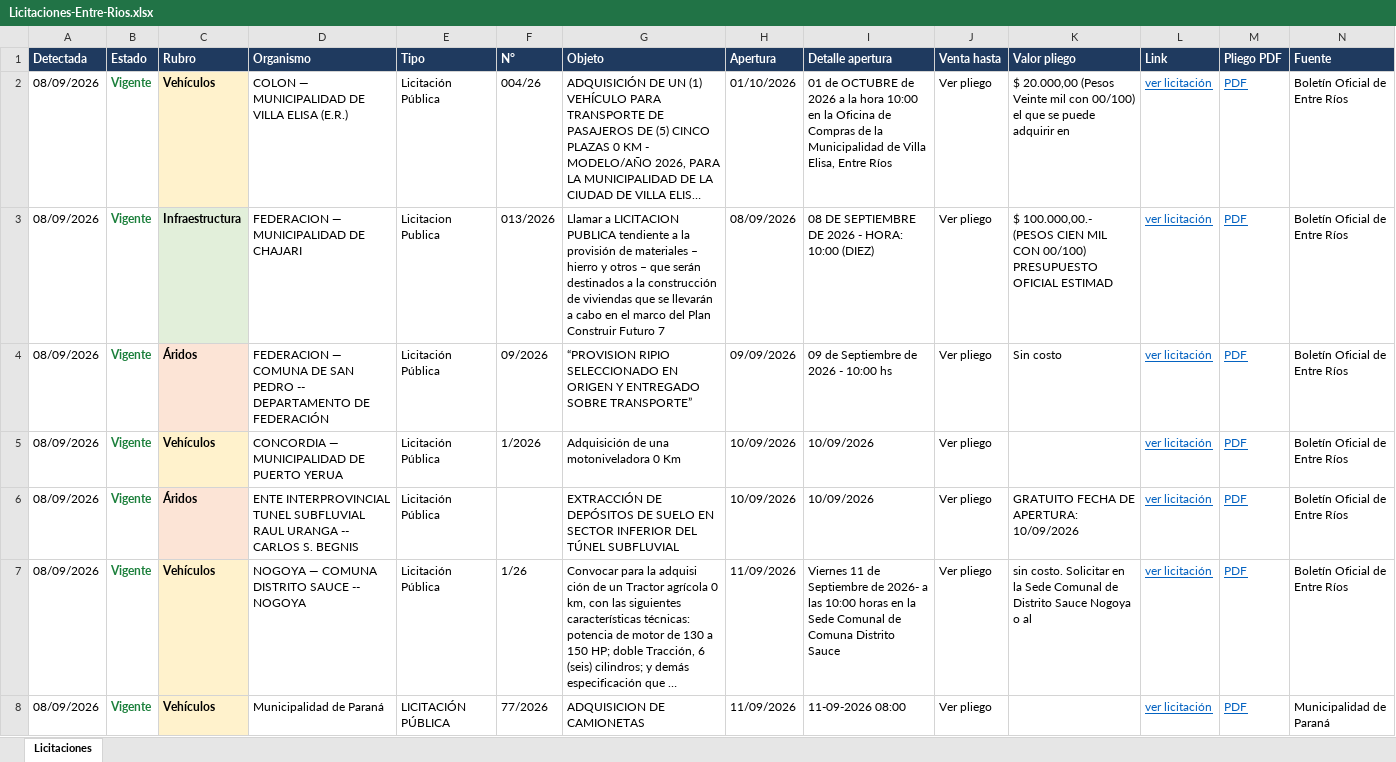
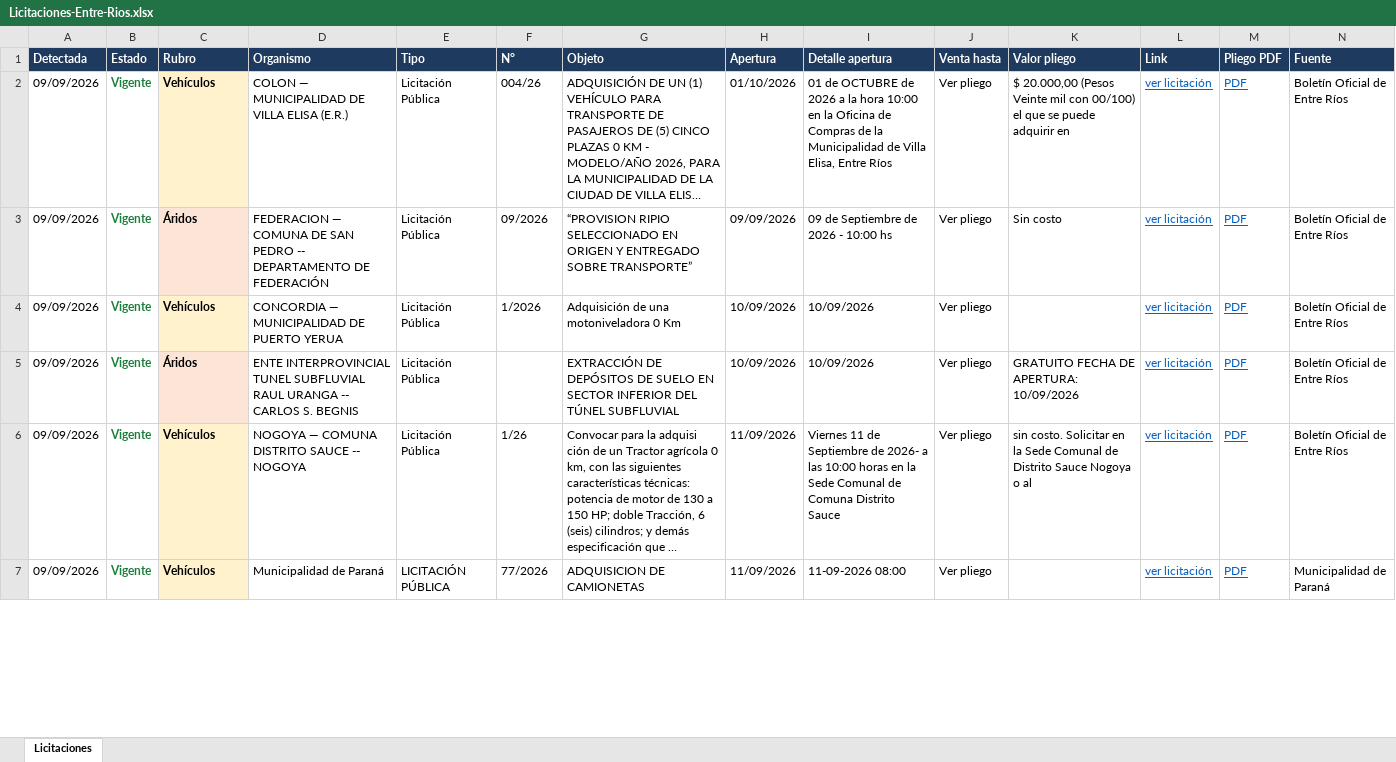
Before and after one commit to delfivit/lic-ER, an Excel workbook: Licitaciones-Entre-Rios.xlsx, sheet Licitaciones, drawn as a sheet; only a part is shown; long unchanged cells end in …; values as stored, in another font and other column widths than the file's, no borders; removed rows and columns are numbered as before the commit, all else as after; the diff covers the shown part only; the diff names each change by its address in the sheet, - before the commit and + after, or states it on an @@ line.

```diff
--- a/Licitaciones-Entre-Rios.xlsx (sheet Licitaciones)
+++ b/Licitaciones-Entre-Rios.xlsx (sheet Licitaciones)
-A2 (Detectada): 08/09/2026
+A2 (Detectada): 09/09/2026
-row 3: 08/09/2026 | Vigente | Infraestructura | FEDERACION — MUNICIPALIDAD DE CHAJARI | Licitacion Publica | 013/2026 | Llamar a LICITACION PUBLICA tendiente a la provisión de materiales – hierro y otros – que serán destinados a la construcción de viviendas que se llevarán a cabo en el marco del Plan Construir Futuro 7 | 08/09/2026 | 08 DE SEPTIEMBRE DE 2026 - HORA: 10:00 (DIEZ) | Ver pliego | $ 100.000,00.- (PESOS CIEN MIL CON 00/100) PRESUPUESTO OFICIAL ESTIMAD | ver licitación | PDF | Boletín Oficial de Entre Ríos
-A3:A7 (Detectada): 08/09/2026
+A3:A7 (Detectada): 09/09/2026
```
Also changed, not shown: 33 edited cells elsewhere in this sheet, hidden cells, 6 other files.
